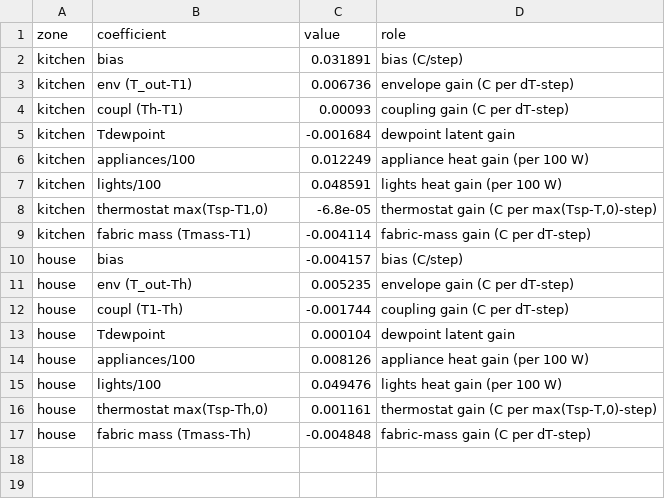
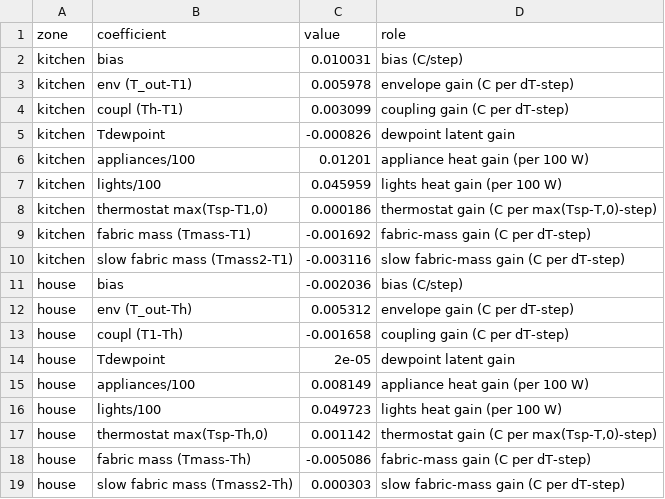
Before and after one commit to xuda1979/cmri-tiny-twin, a CSV file: results/coefficients_cmri.csv, drawn as a sheet.

Commit message:
feat: two-timescale fabric mass (w2 slow capacitor) fixes cmri open-loop free-run; report §5 refresh
Add a second, slow building-fabric capacitor T_mass2 (tau2=12h EMA of T_out,
w2=0.986, selected strictly within train by select_cv_slowfab.py) to the cmri
twin's driver set. The single fast fabric capacitor (tau=3h) tracked weather
swings but left the held-out open-loop trend drifting with the seasonal level
shift; the slow capacitor anchors the long-horizon level. Fresh held-out
evaluation: resync RMSE 0.531 beats v2 0.646 and persistence 0.625 (HAC DM
bw=1440 p=3.5e-03, 28/42 days won); free-run 1.492 now edges v2 1.575 for the
first time (was 1.721 under single fabric). REPORT.md rewritten: new §5
(two-zone + two-timescale fabric), refreshed ablation, significance and
horizon sections, reproducibility + files updated.

Co-Authored-By: Future Opus 4.6 <noreply@future.com>

```diff
--- a/results/coefficients_cmri.csv
+++ b/results/coefficients_cmri.csv
@@ -1,17 +1,19 @@
 zone,coefficient,value,role
-kitchen,bias,0.031891,bias (C/step)
-kitchen,env (T_out-T1),0.006736,envelope gain (C per dT-step)
-kitchen,coupl (Th-T1),0.00093,coupling gain (C per dT-step)
-kitchen,Tdewpoint,-0.001684,dewpoint latent gain
-kitchen,appliances/100,0.012249,appliance heat gain (per 100 W)
-kitchen,lights/100,0.048591,lights heat gain (per 100 W)
-kitchen,"thermostat max(Tsp-T1,0)",-6.8e-05,"thermostat gain (C per max(Tsp-T,0)-step)"
-kitchen,fabric mass (Tmass-T1),-0.004114,fabric-mass gain (C per dT-step)
-house,bias,-0.004157,bias (C/step)
-house,env (T_out-Th),0.005235,envelope gain (C per dT-step)
-house,coupl (T1-Th),-0.001744,coupling gain (C per dT-step)
-house,Tdewpoint,0.000104,dewpoint latent gain
-house,appliances/100,0.008126,appliance heat gain (per 100 W)
-house,lights/100,0.049476,lights heat gain (per 100 W)
-house,"thermostat max(Tsp-Th,0)",0.001161,"thermostat gain (C per max(Tsp-T,0)-step)"
-house,fabric mass (Tmass-Th),-0.004848,fabric-mass gain (C per dT-step)
+kitchen,bias,0.010031,bias (C/step)
+kitchen,env (T_out-T1),0.005978,envelope gain (C per dT-step)
+kitchen,coupl (Th-T1),0.003099,coupling gain (C per dT-step)
+kitchen,Tdewpoint,-0.000826,dewpoint latent gain
+kitchen,appliances/100,0.01201,appliance heat gain (per 100 W)
+kitchen,lights/100,0.045959,lights heat gain (per 100 W)
+kitchen,"thermostat max(Tsp-T1,0)",0.000186,"thermostat gain (C per max(Tsp-T,0)-step)"
+kitchen,fabric mass (Tmass-T1),-0.001692,fabric-mass gain (C per dT-step)
+kitchen,slow fabric mass (Tmass2-T1),-0.003116,slow fabric-mass gain (C per dT-step)
+house,bias,-0.002036,bias (C/step)
+house,env (T_out-Th),0.005312,envelope gain (C per dT-step)
+house,coupl (T1-Th),-0.001658,coupling gain (C per dT-step)
+house,Tdewpoint,2e-05,dewpoint latent gain
+house,appliances/100,0.008149,appliance heat gain (per 100 W)
+house,lights/100,0.049723,lights heat gain (per 100 W)
+house,"thermostat max(Tsp-Th,0)",0.001142,"thermostat gain (C per max(Tsp-T,0)-step)"
+house,fabric mass (Tmass-Th),-0.005086,fabric-mass gain (C per dT-step)
+house,slow fabric mass (Tmass2-Th),0.000303,slow fabric-mass gain (C per dT-step)
```
Also changed, not shown: results/ablation_cmri.csv, results/metrics_cmri.csv, 9 other files.
